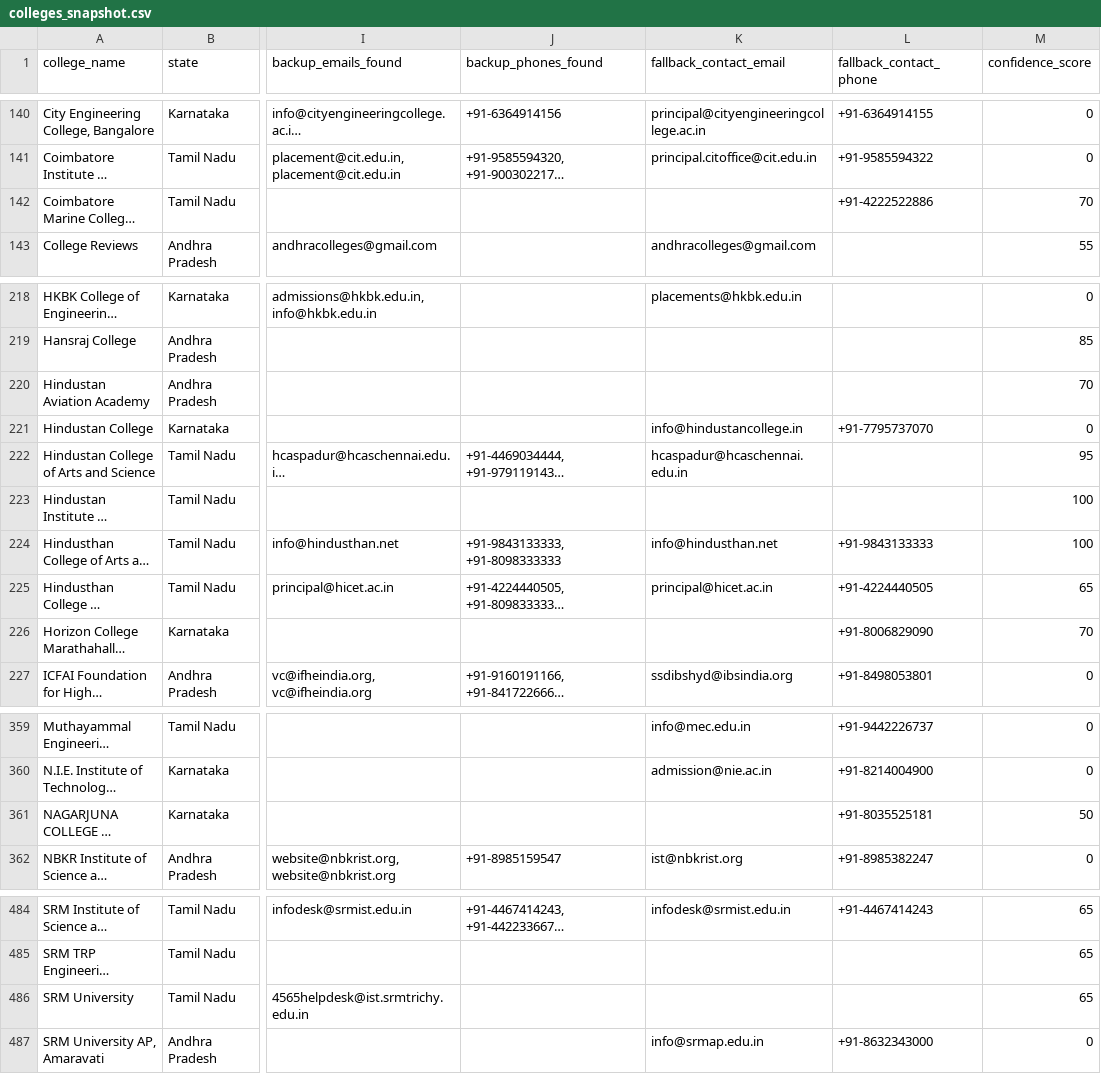
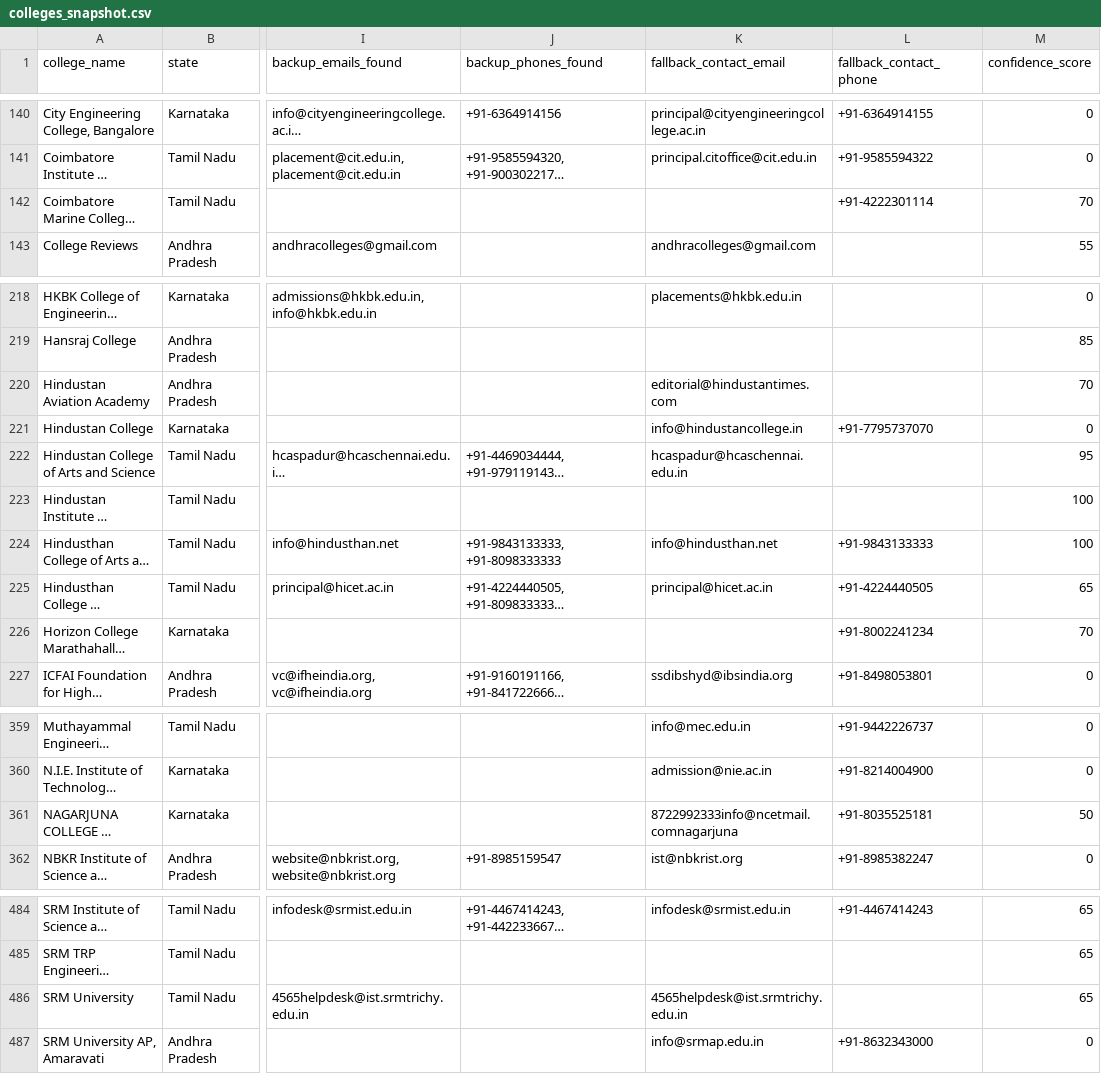
Before and after one commit to snigdha-dot/COLLEGEPLACEMENTFINAL, a CSV file: data/colleges_snapshot.csv, drawn as a sheet; only a part is shown, gaps mark what is left out; long unchanged cells end in …; the diff covers the shown part only; the diff names each change by its address in the sheet, - before the commit and + after, or states it on an @@ line.

Commit message:
data: snapshot at 481 marketing rows
The fill run during the throttle window delivered 55 contacts and +8 net
rows -- better than expected, since I had called it exhausted. Running it
while discovery is blocked is clearly worthwhile: it never calls /v1/search.

Andhra Pradesh reached 154, Karnataka 216.

```diff
--- a/data/colleges_snapshot.csv
+++ b/data/colleges_snapshot.csv
-L142 (fallback_contact_phone): +91-4222522886
+L142 (fallback_contact_phone): +91-4222301114
-K220 (fallback_contact_email): (empty)
+K220 (fallback_contact_email): editorial@hindustantimes.com
-L226 (fallback_contact_phone): +91-8006829090
+L226 (fallback_contact_phone): +91-8002241234
-K361 (fallback_contact_email): (empty)
+K361 (fallback_contact_email): 8722992333info@ncetmail.comnagarjuna
-K486 (fallback_contact_email): (empty)
+K486 (fallback_contact_email): 4565helpdesk@ist.srmtrichy.edu.in
```
Also changed, not shown: 16 edited cells elsewhere in this file.
